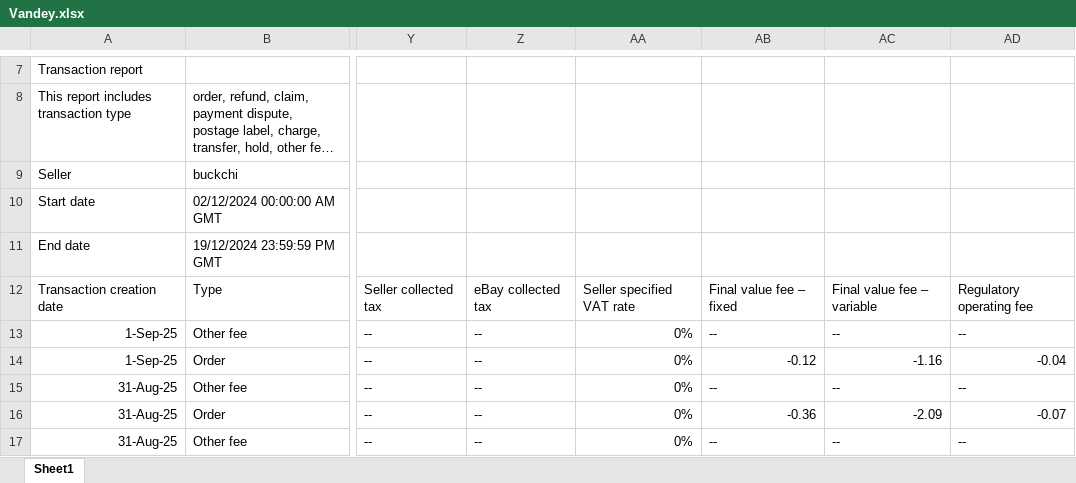
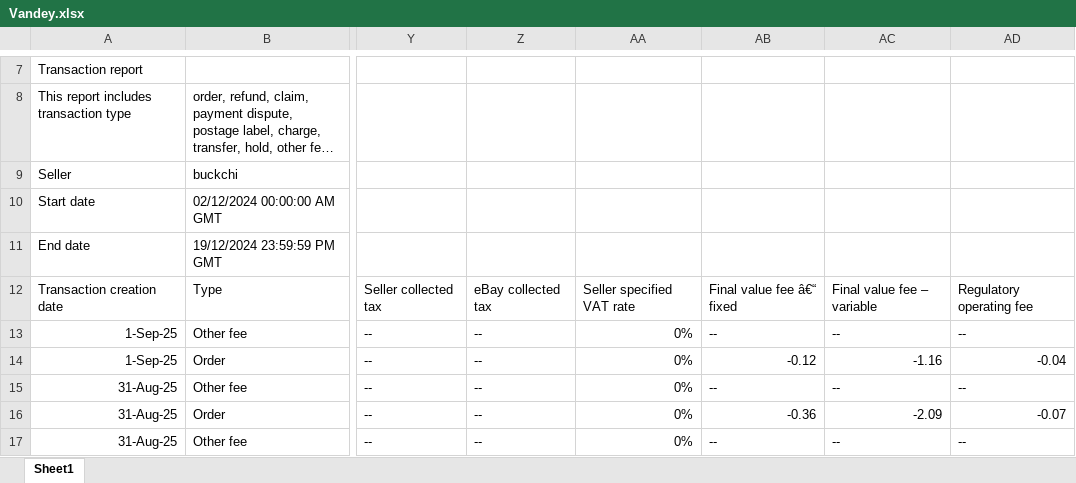
Before and after one commit to NIBH014B/BuckchiDailyReport, an Excel workbook: Raw Sales Data/Vandey.xlsx, sheet Sheet1, drawn as a sheet; only a part is shown, gaps mark what is left out; long unchanged cells end in …; values as stored, in another font and other column widths than the file's, no borders; the diff names each change by its address in the sheet, - before the commit and + after, or states it on an @@ line.

Commit message:
Final value fee â€“ fixed

```diff
--- a/Raw Sales Data/Vandey.xlsx (sheet Sheet1)
+++ b/Raw Sales Data/Vandey.xlsx (sheet Sheet1)
-AB12: Final value fee – fixed
+AB12: Final value fee â€“ fixed
```
Also changed, not shown: Raw Sales Data/Buckchi.xlsx.
